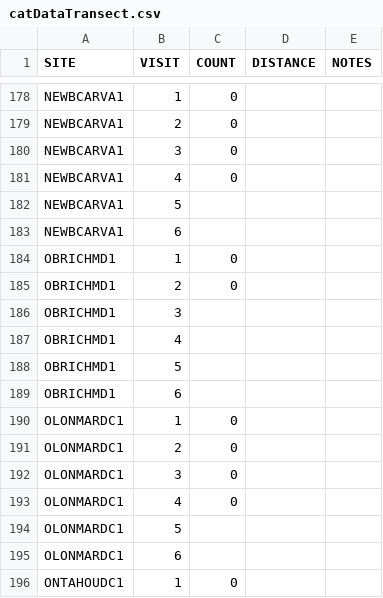
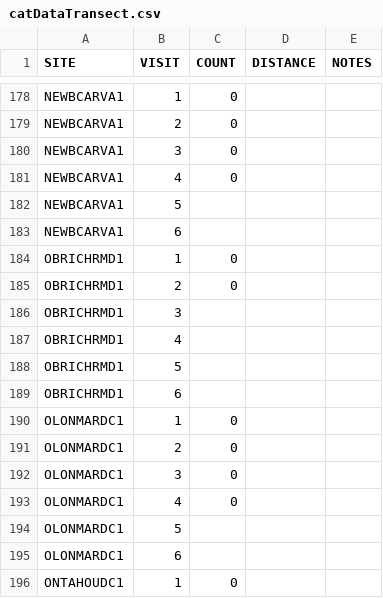
Before and after one commit to bsevansunc/birdCats, a CSV file: birdCats/catDataTransect.csv, drawn as a sheet; only a part is shown, gaps mark what is left out; the diff names each change by its address in the sheet, - before the commit and + after, or states it on an @@ line.

Commit message:
Corrected site name OBRICH to OBRICHR

```diff
--- a/birdCats/catDataTransect.csv
+++ b/birdCats/catDataTransect.csv
-A184:A189 (SITE): OBRICHMD1
+A184:A189 (SITE): OBRICHRMD1
```
